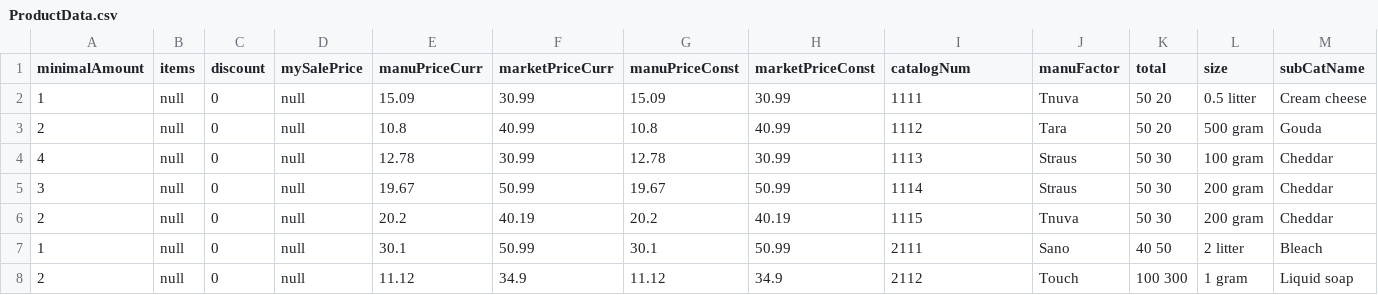
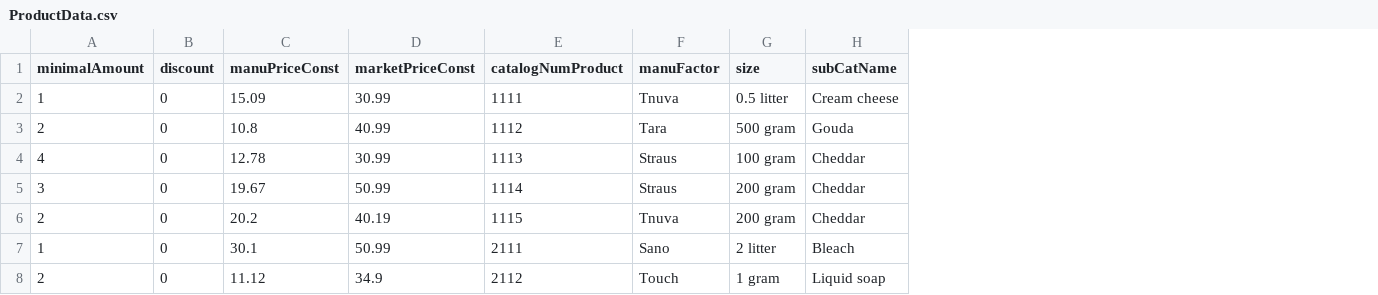
Before and after one commit to NatallieMirelashvili/ADSS_Group_E, a CSV file: dev/DataFiles/ProductData.csv, drawn as a sheet; only a part is shown; removed rows and columns are numbered as before the commit, all else as after; the diff names each change by its address in the sheet, - before the commit and + after, or states it on an @@ line.

Commit message:
Pass adding items add products - 21:56

```diff
--- a/dev/DataFiles/ProductData.csv
+++ b/dev/DataFiles/ProductData.csv
-column B (items), rows 2-8: all null
-column D (mySalePrice), rows 2-8: all null
-column E (manuPriceCurr), rows 2-8: 15.09 | 10.8 | 12.78 | 19.67 | 20.2 | 30.1 | 11.12
-column F (marketPriceCurr), rows 2-8: 30.99 | 40.99 | 30.99 | 50.99 | 40.19 | 50.99 | 34.9
-column K (total), rows 2-8: 50 20 | 50 20 | 50 30 | 50 30 | 50 30 | 40 50 | 100 300
-E1: catalogNum
+E1: catalogNumProduct
```
Also changed, not shown: dev/DataFiles/ItemsData.csv, 7 other files.
